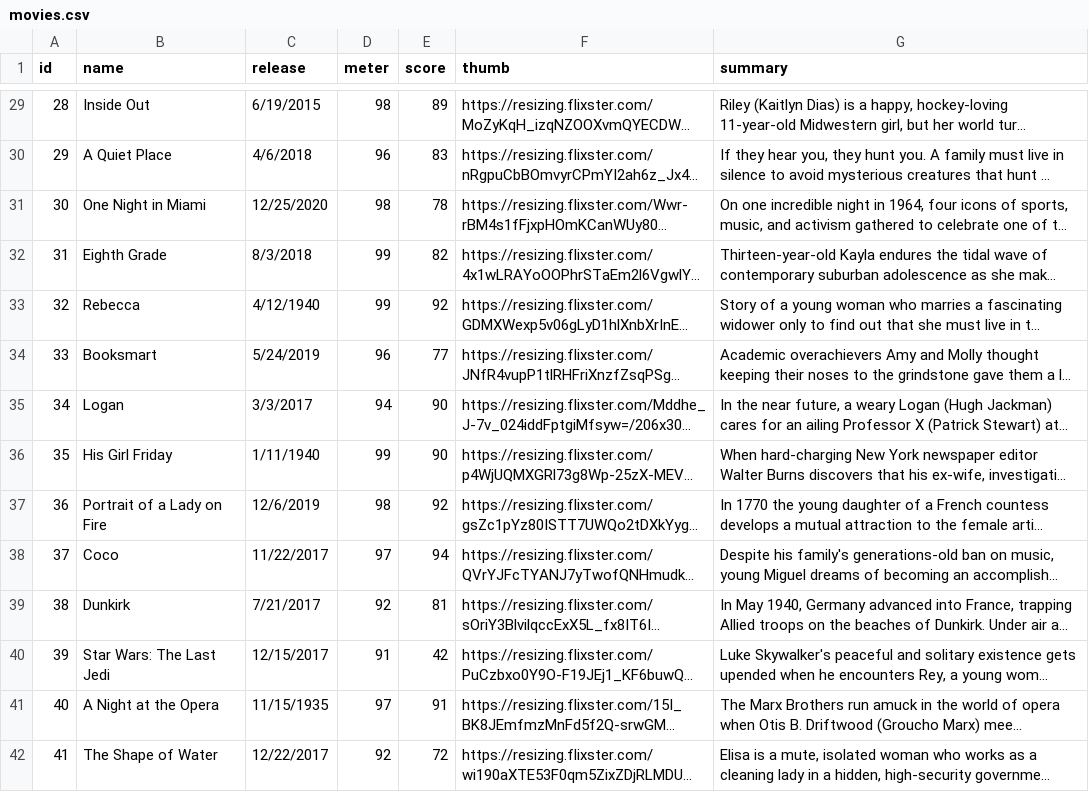
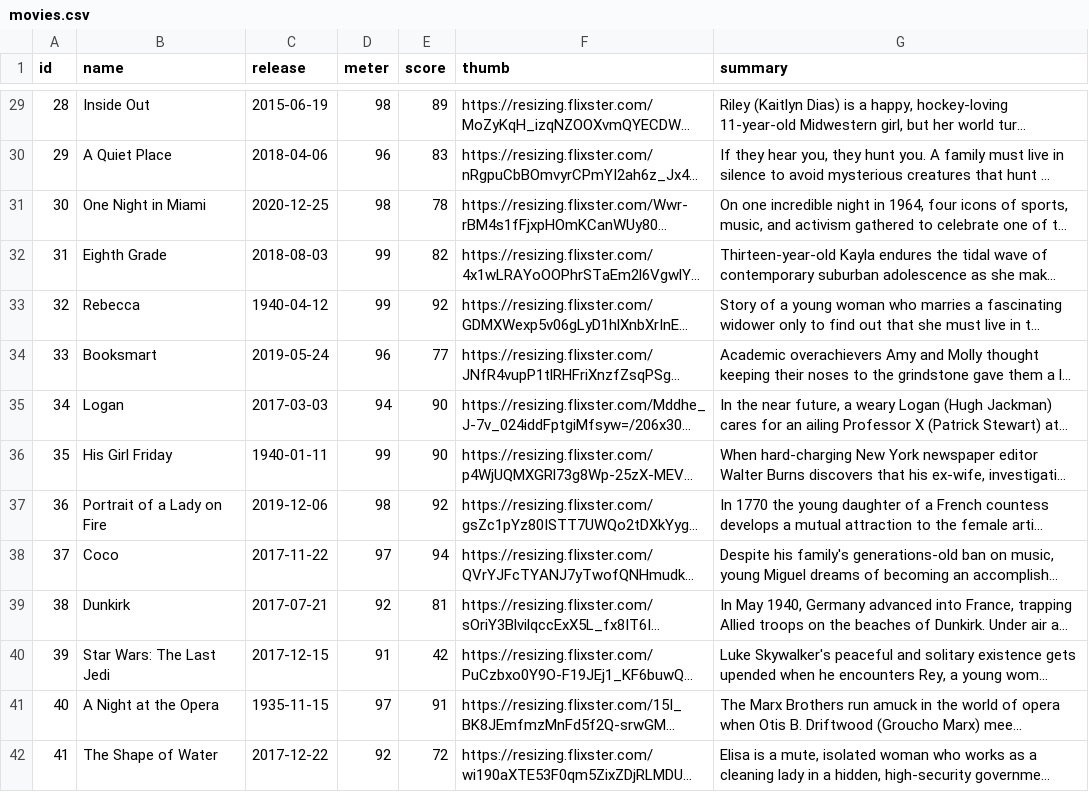
Before and after one commit to seansbox/isit360, a CSV file: hw09/default_data/movies.csv, drawn as a sheet; only a part is shown, gaps mark what is left out; long unchanged cells end in …; the diff covers the shown part only; the diff names each change by its address in the sheet, - before the commit and + after, or states it on an @@ line.

```diff
--- a/hw09/default_data/movies.csv
+++ b/hw09/default_data/movies.csv
-C29 (release): 6/19/2015
+C29 (release): 2015-06-19
-C30 (release): 4/6/2018
+C30 (release): 2018-04-06
-C31 (release): 12/25/2020
+C31 (release): 2020-12-25
-C32 (release): 8/3/2018
+C32 (release): 2018-08-03
-C33 (release): 4/12/1940
+C33 (release): 1940-04-12
-C34 (release): 5/24/2019
+C34 (release): 2019-05-24
-C35 (release): 3/3/2017
+C35 (release): 2017-03-03
-C36 (release): 1/11/1940
+C36 (release): 1940-01-11
-C37 (release): 12/6/2019
+C37 (release): 2019-12-06
-C38 (release): 11/22/2017
+C38 (release): 2017-11-22
-C39 (release): 7/21/2017
+C39 (release): 2017-07-21
-C40 (release): 12/15/2017
+C40 (release): 2017-12-15
-C41 (release): 11/15/1935
+C41 (release): 1935-11-15
-C42 (release): 12/22/2017
+C42 (release): 2017-12-22
```
Also changed, not shown: 86 edited cells elsewhere in this file, 4 other files.
